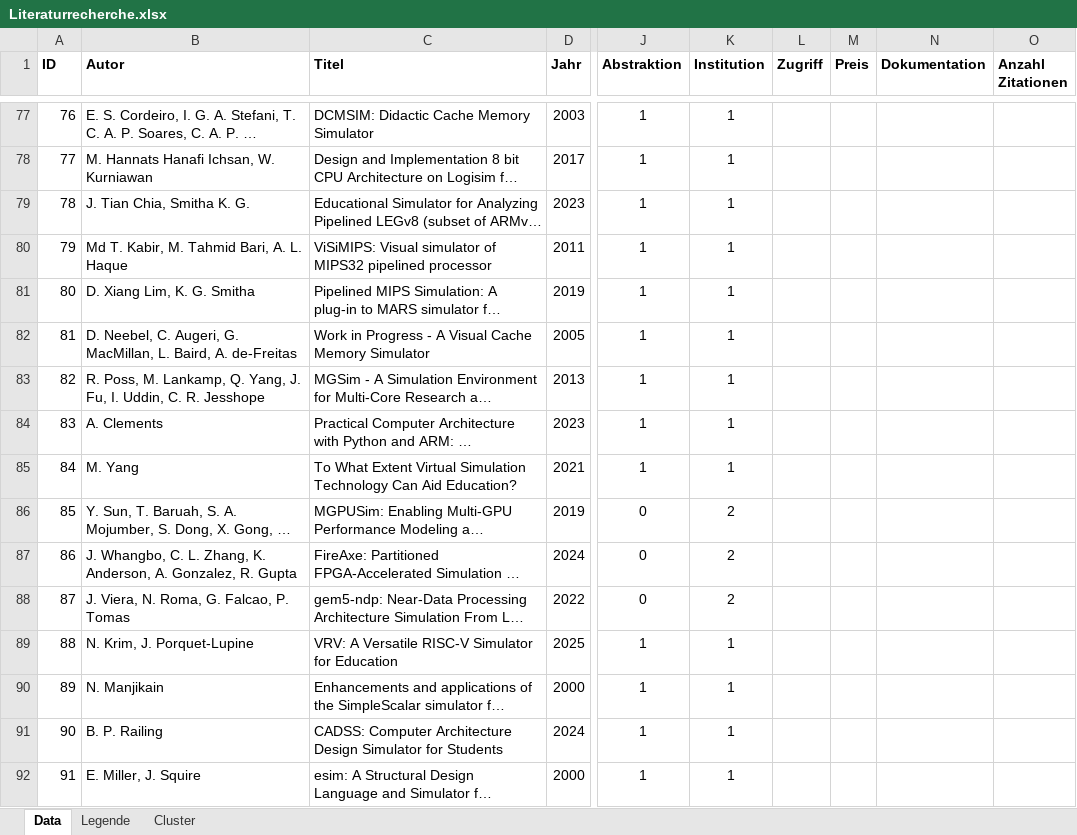
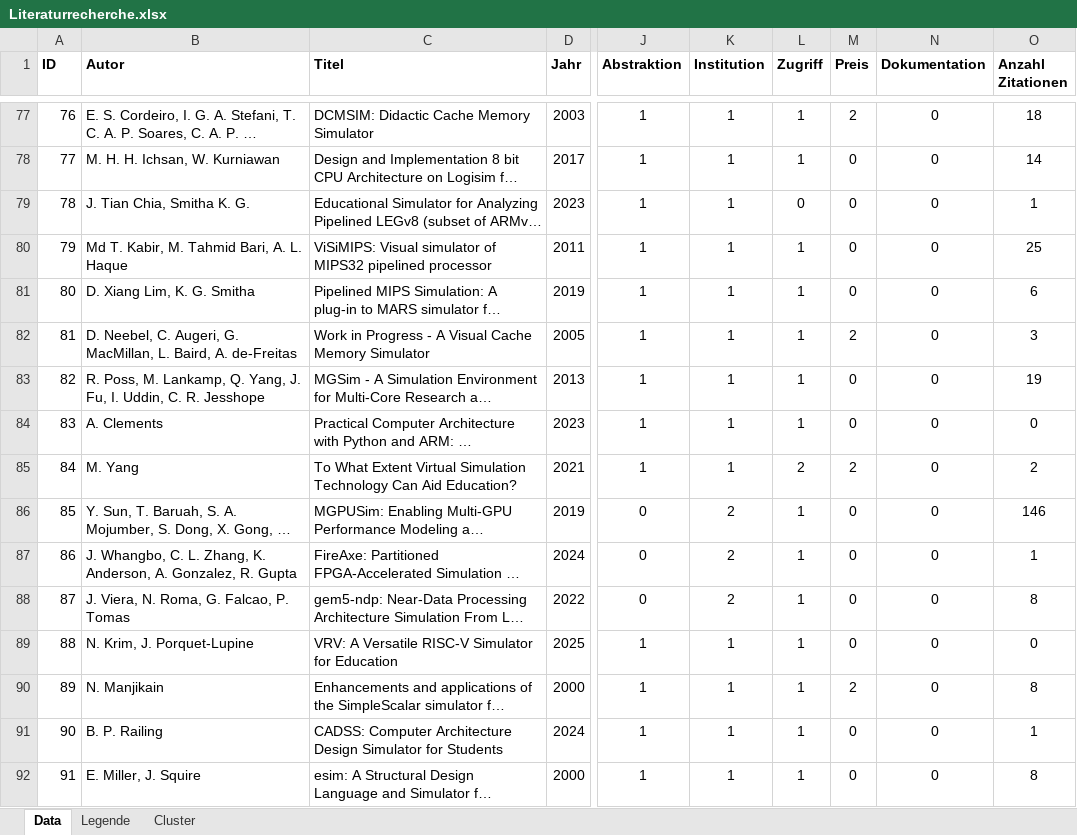
Before and after one commit to daschdy/Bachelorthesis, an Excel workbook: tables/Literaturrecherche.xlsx, sheet Data, drawn as a sheet; only a part is shown, gaps mark what is left out; long unchanged cells end in …; values as stored, in another font and other column widths than the file's, no borders; the diff covers the shown part only; the diff names each change by its address in the sheet, - before the commit and + after, or states it on an @@ line.

```diff
--- a/tables/Literaturrecherche.xlsx (sheet Data)
+++ b/tables/Literaturrecherche.xlsx (sheet Data)
-L77:L78 (Zugriff): (empty)
+L77:L78 (Zugriff): 1
-M77 (Preis): (empty)
+M77 (Preis): 2
-N77:N92 (Dokumentation): (empty)
+N77:N92 (Dokumentation): 0
-O77 (Anzahl Zitationen): (empty)
+O77 (Anzahl Zitationen): 18
-B78 (Autor): M. Hannats Hanafi Ichsan, W. Kurniawan
+B78 (Autor): M. H. H. Ichsan, W. Kurniawan
-M78:M81 (Preis): (empty)
+M78:M81 (Preis): 0
-O78 (Anzahl Zitationen): (empty)
+O78 (Anzahl Zitationen): 14
-L79 (Zugriff): (empty)
+L79 (Zugriff): 0
-O79 (Anzahl Zitationen): (empty)
+O79 (Anzahl Zitationen): 1
-L80:L84 (Zugriff): (empty)
+L80:L84 (Zugriff): 1
-O80 (Anzahl Zitationen): (empty)
+O80 (Anzahl Zitationen): 25
-O81 (Anzahl Zitationen): (empty)
+O81 (Anzahl Zitationen): 6
-M82 (Preis): (empty)
+M82 (Preis): 2
-O82 (Anzahl Zitationen): (empty)
+O82 (Anzahl Zitationen): 3
-M83:M84 (Preis): (empty)
+M83:M84 (Preis): 0
-O83 (Anzahl Zitationen): (empty)
+O83 (Anzahl Zitationen): 19
-O84 (Anzahl Zitationen): (empty)
+O84 (Anzahl Zitationen): 0
-L85 (Zugriff): (empty)
+L85 (Zugriff): 2
-M85 (Preis): (empty)
+M85 (Preis): 2
-O85 (Anzahl Zitationen): (empty)
+O85 (Anzahl Zitationen): 2
-L86:L92 (Zugriff): (empty)
+L86:L92 (Zugriff): 1
-M86:M89 (Preis): (empty)
+M86:M89 (Preis): 0
-O86 (Anzahl Zitationen): (empty)
+O86 (Anzahl Zitationen): 146
-O87 (Anzahl Zitationen): (empty)
+O87 (Anzahl Zitationen): 1
-O88 (Anzahl Zitationen): (empty)
+O88 (Anzahl Zitationen): 8
-O89 (Anzahl Zitationen): (empty)
+O89 (Anzahl Zitationen): 0
-M90 (Preis): (empty)
+M90 (Preis): 2
-O90 (Anzahl Zitationen): (empty)
+O90 (Anzahl Zitationen): 8
-M91:M92 (Preis): (empty)
+M91:M92 (Preis): 0
-O91 (Anzahl Zitationen): (empty)
+O91 (Anzahl Zitationen): 1
-O92 (Anzahl Zitationen): (empty)
+O92 (Anzahl Zitationen): 8
```
Also changed, not shown: 15 added rows and 330 edited cells elsewhere in this sheet, 1 other file.
